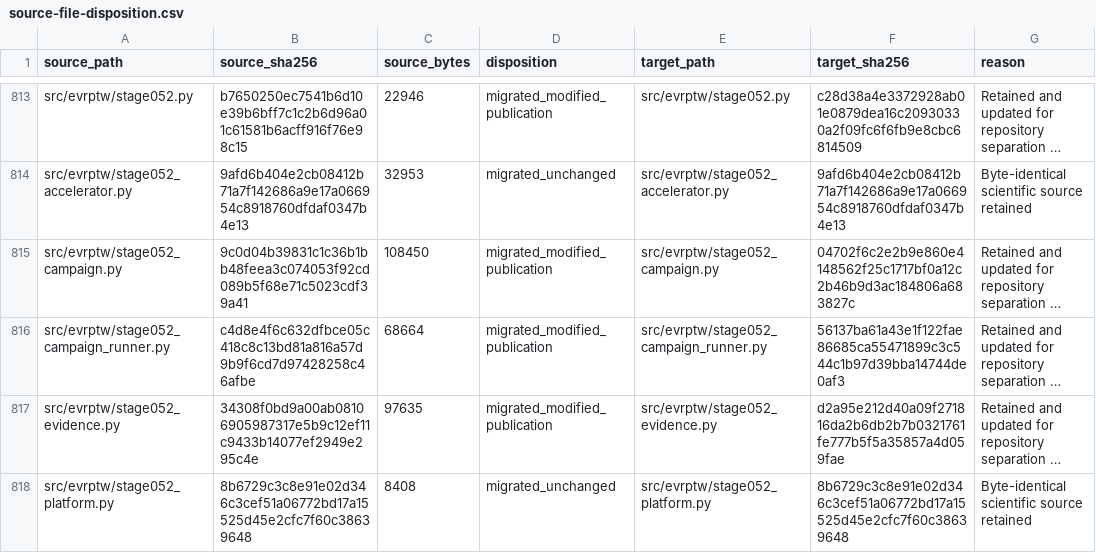
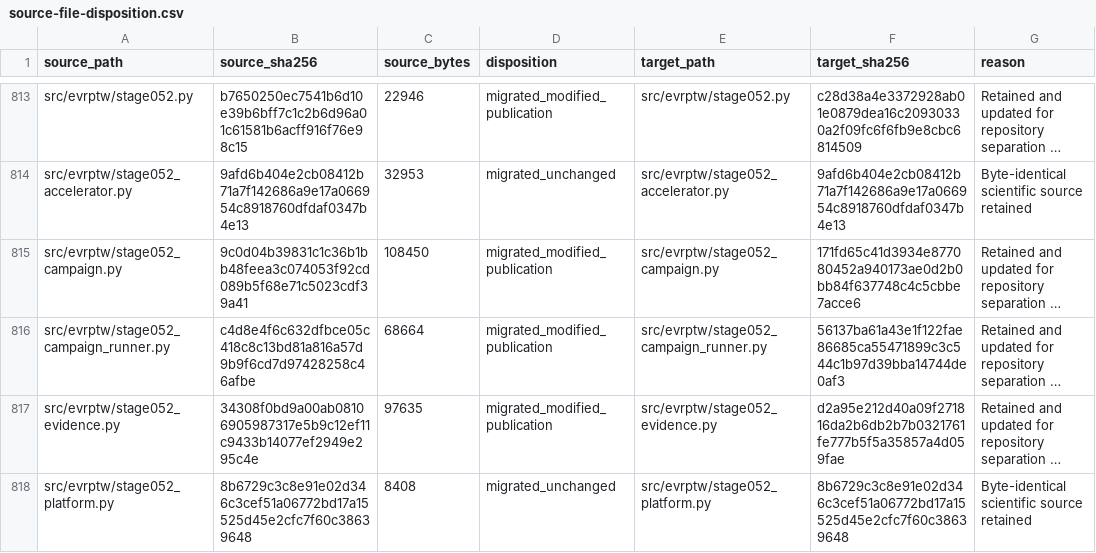
Before and after one commit to 0neblaze/TxnOpt, a CSV file: docs/provenance/source-file-disposition.csv, drawn as a sheet; only a part is shown, gaps mark what is left out; long unchanged cells end in …; the diff covers the shown part only; the diff names each change by its address in the sheet, - before the commit and + after, or states it on an @@ line.

```diff
--- a/docs/provenance/source-file-disposition.csv
+++ b/docs/provenance/source-file-disposition.csv
-F815 (target_sha256): 04702f6c2e2b9e860e4148562f25c1717bf0a12c2b46b9d3ac184806a683827c
+F815 (target_sha256): 171fd65c41d3934e877080452a940173ae0d2b0bb84f637748c4c5cbbe7acce6
```
Also changed, not shown: 40 edited cells elsewhere in this file, 39 other files.
